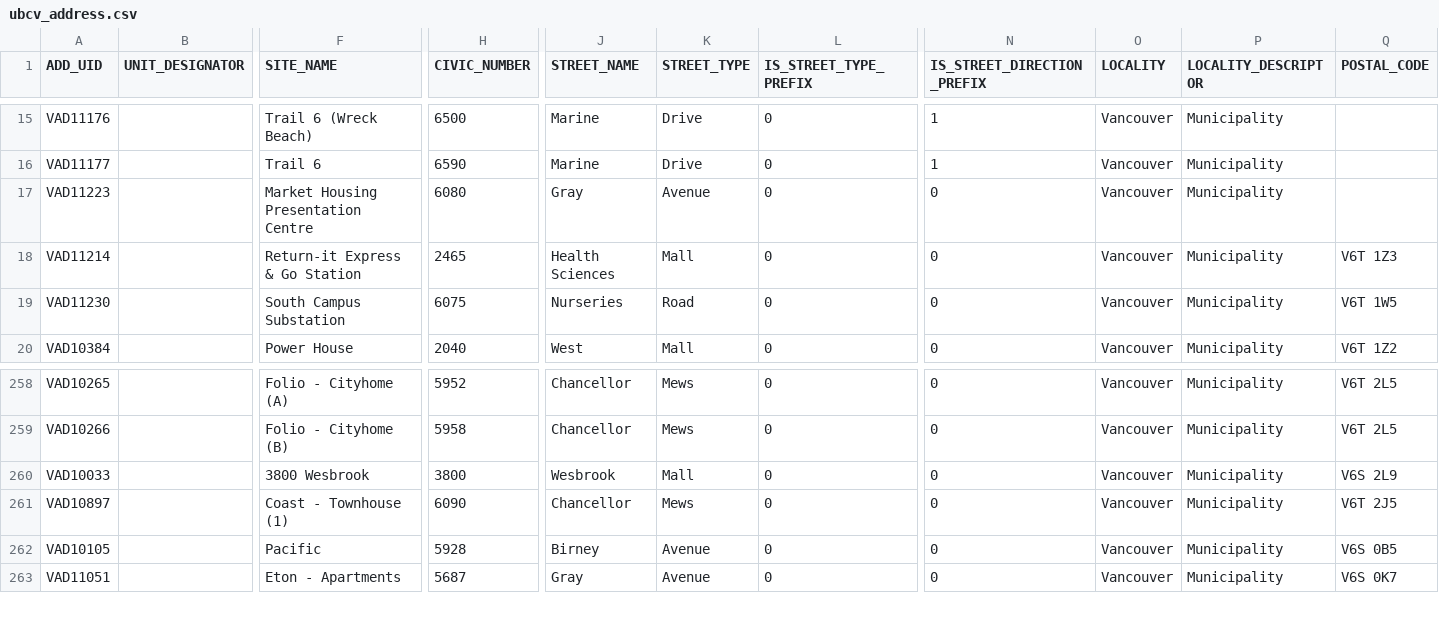
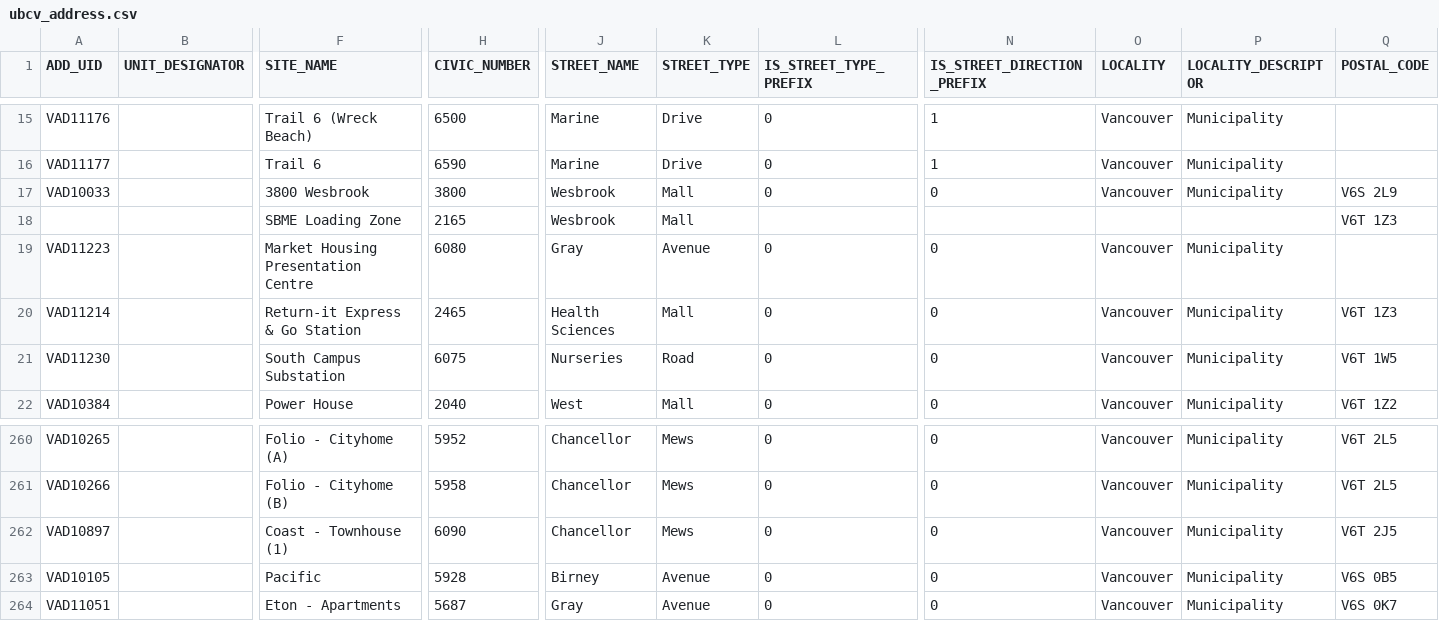
Before and after one commit to UBCGeodata/ubc-geospatial-opendata, a CSV file: ubcv/locations/csv/ubcv_address.csv, drawn as a sheet; only a part is shown, gaps mark what is left out; removed rows and columns are numbered as before the commit, all else as after; rows hold the shown columns only; the diff names each change by its address in the sheet, - before the commit and + after, or states it on an @@ line.

```diff
--- a/ubcv/locations/csv/ubcv_address.csv
+++ b/ubcv/locations/csv/ubcv_address.csv
+row 17: VAD10033 |  | 3800 Wesbrook | 3800 | Wesbrook | Mall | 0 | 0 | Vancouver | Municipality | V6S 2L9
+row 18:  |  | SBME Loading Zone | 2165 | Wesbrook | Mall |  |  |  |  | V6T 1Z3
-row 260: VAD10033 |  | 3800 Wesbrook | 3800 | Wesbrook | Mall | 0 | 0 | Vancouver | Municipality | V6S 2L9
```
Also changed, not shown: off-campus/locations/csv/ubc_regional_locations.csv, ubcv/locations/csv/ubcv_buildings.csv, 15 other files.
